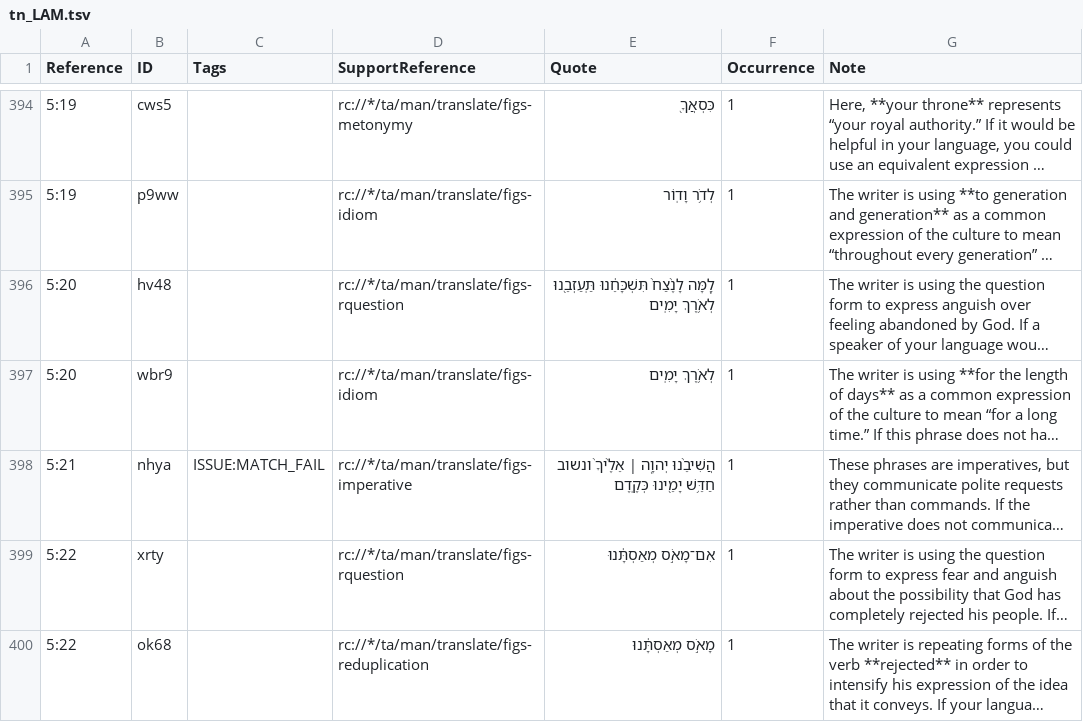
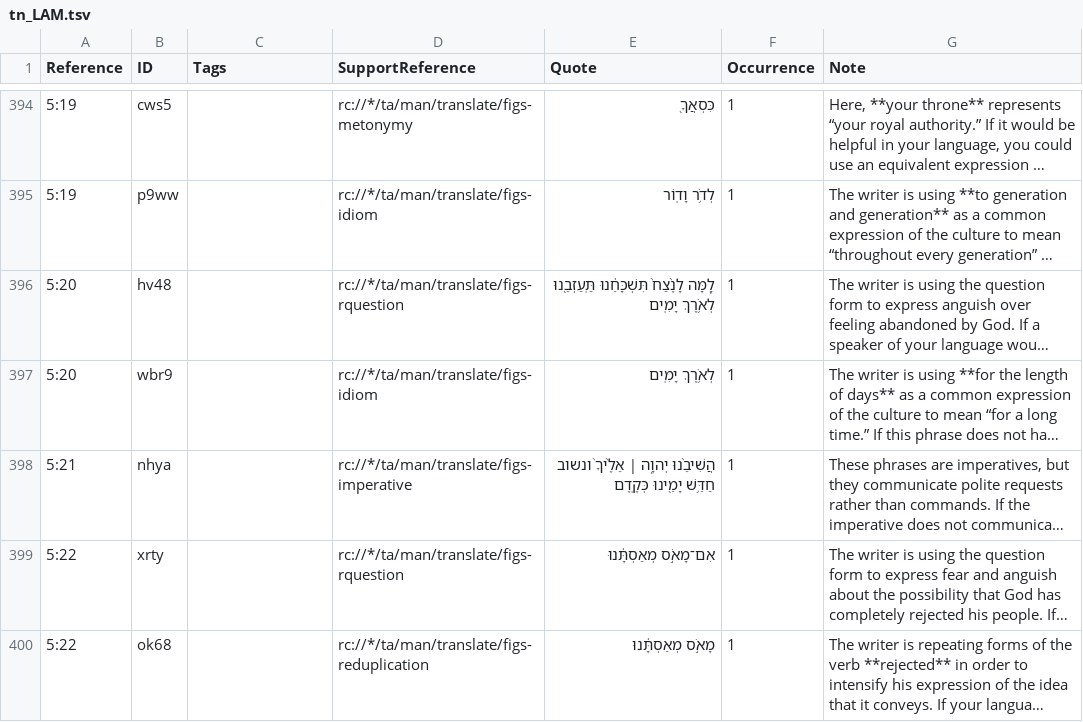
Before and after one commit to ding0t/en_tn, a TSV file: tn_LAM.tsv, drawn as a sheet; only a part is shown, gaps mark what is left out; long unchanged cells end in …; the diff names each change by its address in the sheet, - before the commit and + after, or states it on an @@ line.

Commit message:
Remove invalid tag

```diff
--- a/tn_LAM.tsv
+++ b/tn_LAM.tsv
-C398 (Tags): ISSUE:MATCH_FAIL
+C398 (Tags): (empty)
```
